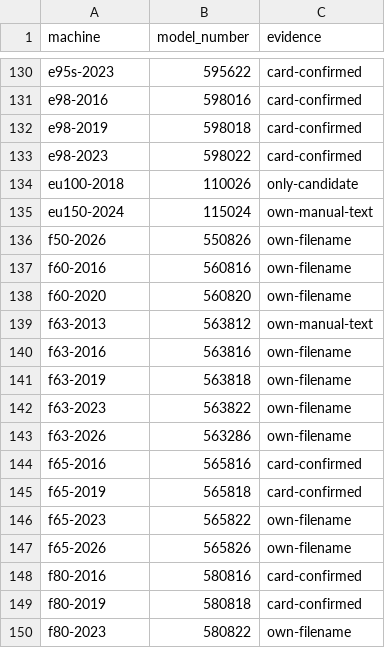
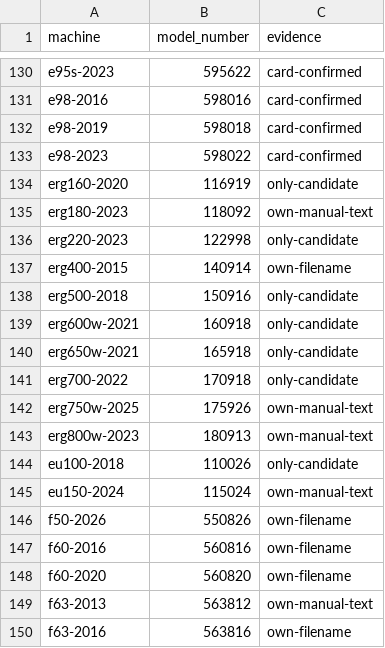
Before and after one commit to lateef-khan/SpiritKnowledgeBase, a CSV file: reference/model-numbers.csv, drawn as a sheet; only a part is shown, gaps mark what is left out; the shorter side is filled out with more unchanged rows.

Commit message:
feat(kb): ingest the Xterra rower and strength wave X3 - 21 sources, 15 model ids, 15 product cards
Eleven rower owner's manuals (one scan), six rower service manuals (four
from the Spirit folder), and the four dumbbell books. Ids follow the printed
stamps (erg220-2023, erg400-2015, erg700-2022 differ from the plan). SKUs:
10 settled, 5 open.

```diff
--- a/reference/model-numbers.csv
+++ b/reference/model-numbers.csv
@@ -133,2 +133,12 @@ e98-2019,598018,card-confirmed
 e98-2023,598022,card-confirmed
+erg160-2020,116919,only-candidate
+erg180-2023,118092,own-manual-text
+erg220-2023,122998,only-candidate
+erg400-2015,140914,own-filename
+erg500-2018,150916,only-candidate
+erg600w-2021,160918,only-candidate
+erg650w-2021,165918,only-candidate
+erg700-2022,170918,only-candidate
+erg750w-2025,175926,own-manual-text
+erg800w-2023,180913,own-manual-text
 eu100-2018,110026,only-candidate
```
Also changed, not shown: reference/model-numbers-open.csv, 39 other files.
